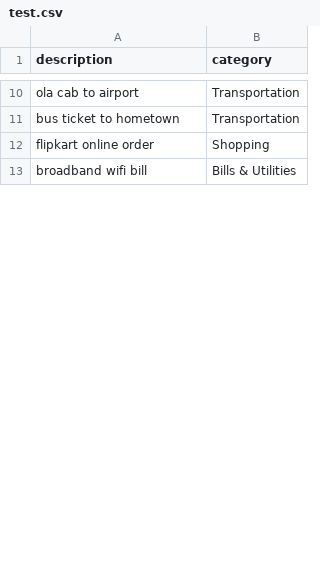
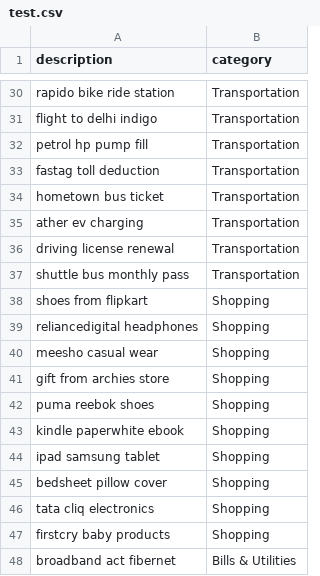
Before and after one commit to KarreJohnHyde/Expense_Tracker, a CSV file: test.csv, drawn as a sheet; only a part is shown, gaps mark what is left out; the diff covers the shown part only.

```diff
--- a/test.csv
+++ b/test.csv
@@ -10,4 +30,19 @@ description,category
-"ola cab to airport","Transportation"
-"bus ticket to hometown","Transportation"
-"flipkart online order","Shopping"
-"broadband wifi bill","Bills & Utilities"
+"rapido bike ride station","Transportation"
+"flight to delhi indigo","Transportation"
+"petrol hp pump fill","Transportation"
+"fastag toll deduction","Transportation"
+"hometown bus ticket","Transportation"
+"ather ev charging","Transportation"
+"driving license renewal","Transportation"
+"shuttle bus monthly pass","Transportation"
+"shoes from flipkart","Shopping"
+"reliancedigital headphones","Shopping"
+"meesho casual wear","Shopping"
+"gift from archies store","Shopping"
+"puma reebok shoes","Shopping"
+"kindle paperwhite ebook","Shopping"
+"ipad samsung tablet","Shopping"
+"bedsheet pillow cover","Shopping"
+"tata cliq electronics","Shopping"
+"firstcry baby products","Shopping"
+"broadband act fibernet","Bills & Utilities"
```
Also changed, not shown: 52 added rows, 2 removed rows and 5 edited cells elsewhere in this file, train.csv, 20 other files.
